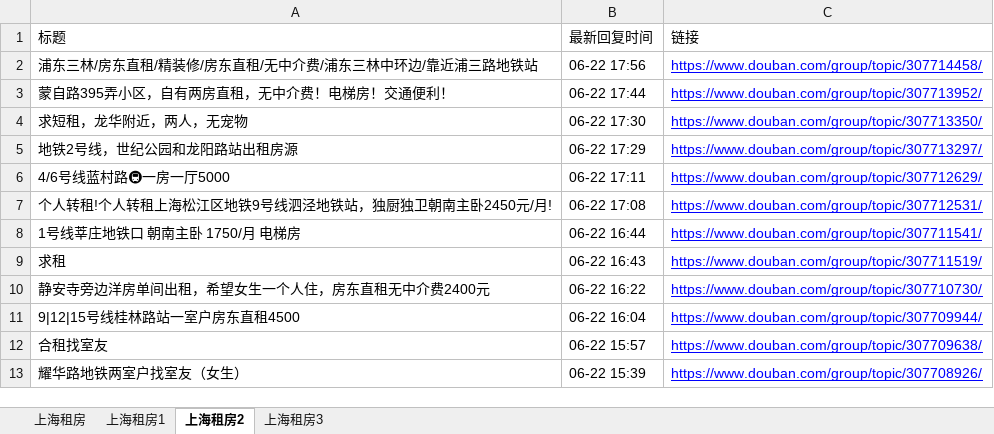
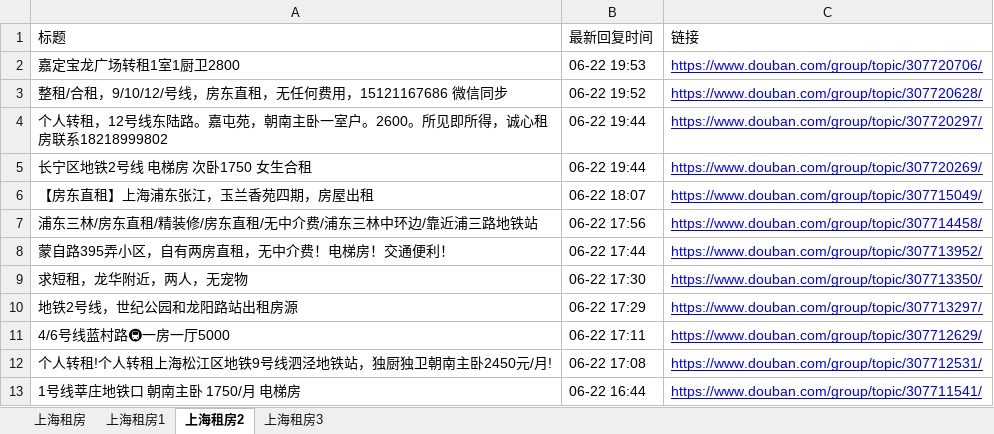
Before and after one commit to RyanShi0118/rent-info-crawler, an Excel workbook: douban_rent_info.xlsx, sheet 上海租房2, drawn as a sheet; only a part is shown; the shorter side is filled out with more unchanged rows; values as stored, in another font and other column widths than the file's, no borders; the diff names each change by its address in the sheet, - before the commit and + after, or states it on an @@ line.

```diff
--- a/douban_rent_info.xlsx (sheet 上海租房2)
+++ b/douban_rent_info.xlsx (sheet 上海租房2)
+row 2: 嘉定宝龙广场转租1室1厨卫2800 | 06-22 19:53 | https://www.douban.com/group/topic/307720706/
+row 3: 整租/合租，9/10/12/号线，房东直租，无任何费用，15121167686 微信同步 | 06-22 19:52 | https://www.douban.com/group/topic/307720628/
+row 4: 个人转租，12号线东陆路。嘉屯苑，朝南主卧一室户。2600。所见即所得，诚心租房联系18218999802 | 06-22 19:44 | https://www.douban.com/group/topic/307720297/
+row 5: 长宁区地铁2号线 电梯房 次卧1750 女生合租 | 06-22 19:44 | https://www.douban.com/group/topic/307720269/
+row 6: 【房东直租】上海浦东张江，玉兰香苑四期，房屋出租 | 06-22 18:07 | https://www.douban.com/group/topic/307715049/
```
Also changed, not shown: sheet 上海租房, sheet 上海租房1, sheet 上海租房3, filtered_rent_info.xlsx, 1 other file.
